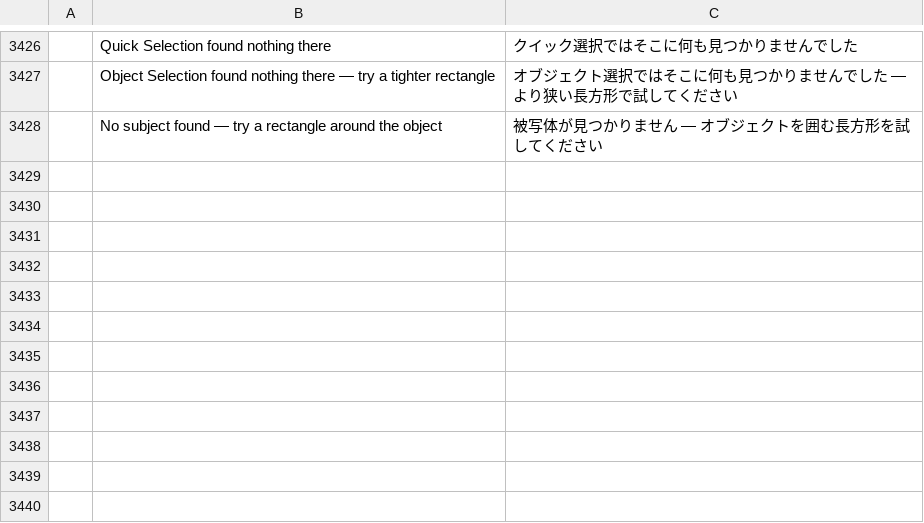
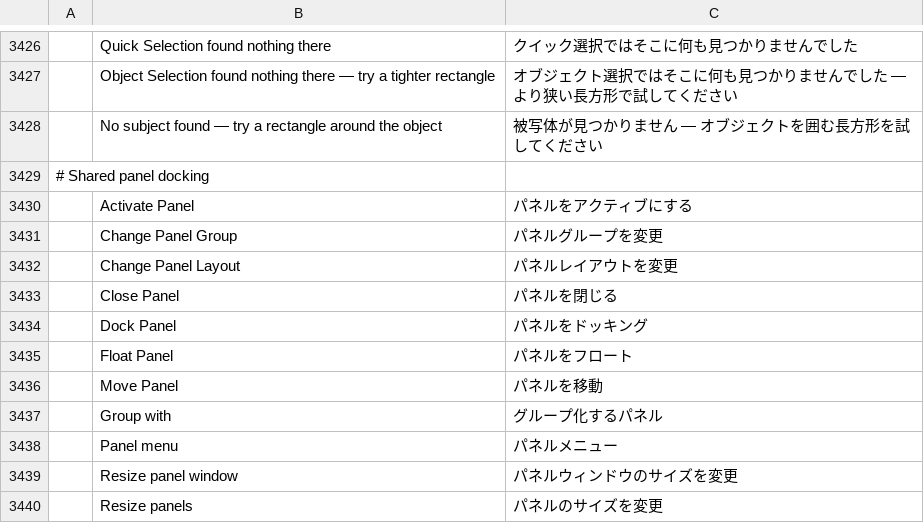
Before and after one commit to jorgerjimenez/United-Editer, a TSV file: photocraft/crates/ui-egui/src/i18n/ja.tsv, drawn as a sheet; only a part is shown, gaps mark what is left out; the diff names each change by its address in the sheet, - before the commit and + after, or states it on an @@ line.

```diff
--- a/photocraft/crates/ui-egui/src/i18n/ja.tsv
+++ b/photocraft/crates/ui-egui/src/i18n/ja.tsv
+row 3429: # Shared panel docking
+row 3430:  | Activate Panel | パネルをアクティブにする
+row 3431:  | Change Panel Group | パネルグループを変更
+row 3432:  | Change Panel Layout | パネルレイアウトを変更
+row 3433:  | Close Panel | パネルを閉じる
+row 3434:  | Dock Panel | パネルをドッキング
+row 3435:  | Float Panel | パネルをフロート
+row 3436:  | Move Panel | パネルを移動
+row 3437:  | Group with | グループ化するパネル
+row 3438:  | Panel menu | パネルメニュー
+row 3439:  | Resize panel window | パネルウィンドウのサイズを変更
+row 3440:  | Resize panels | パネルのサイズを変更
```
Also changed, not shown: photocraft/crates/ui-egui/src/i18n/de.tsv, photocraft/crates/ui-egui/src/i18n/el.tsv, 48 other files.
